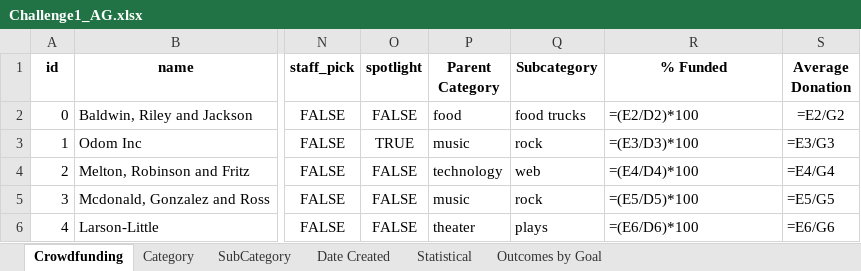
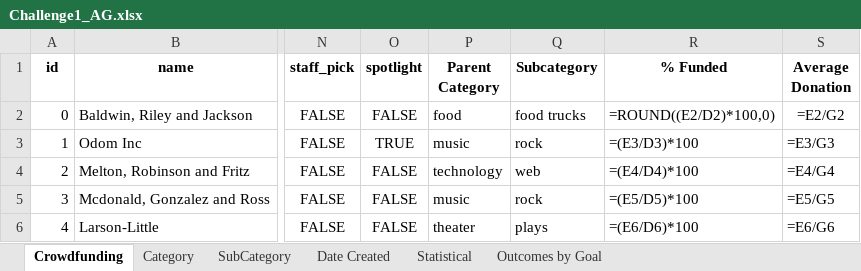
Before and after one commit to AntoFa1990/Kickstarter, an Excel workbook: Challenge1_AG.xlsx, sheet Crowdfunding, drawn as a sheet; only a part is shown, gaps mark what is left out; values as stored, in another font and other column widths than the file's, no borders; formulas are shown in place of their values; conditional formats not drawn; the diff names each change by its address in the sheet, - before the commit and + after, or states it on an @@ line.

Commit message:
formula changes in percent change column

```diff
--- a/Challenge1_AG.xlsx (sheet Crowdfunding)
+++ b/Challenge1_AG.xlsx (sheet Crowdfunding)
-R2 (% Funded): =(E2/D2)*100
+R2 (% Funded): =ROUND((E2/D2)*100,0)
```
